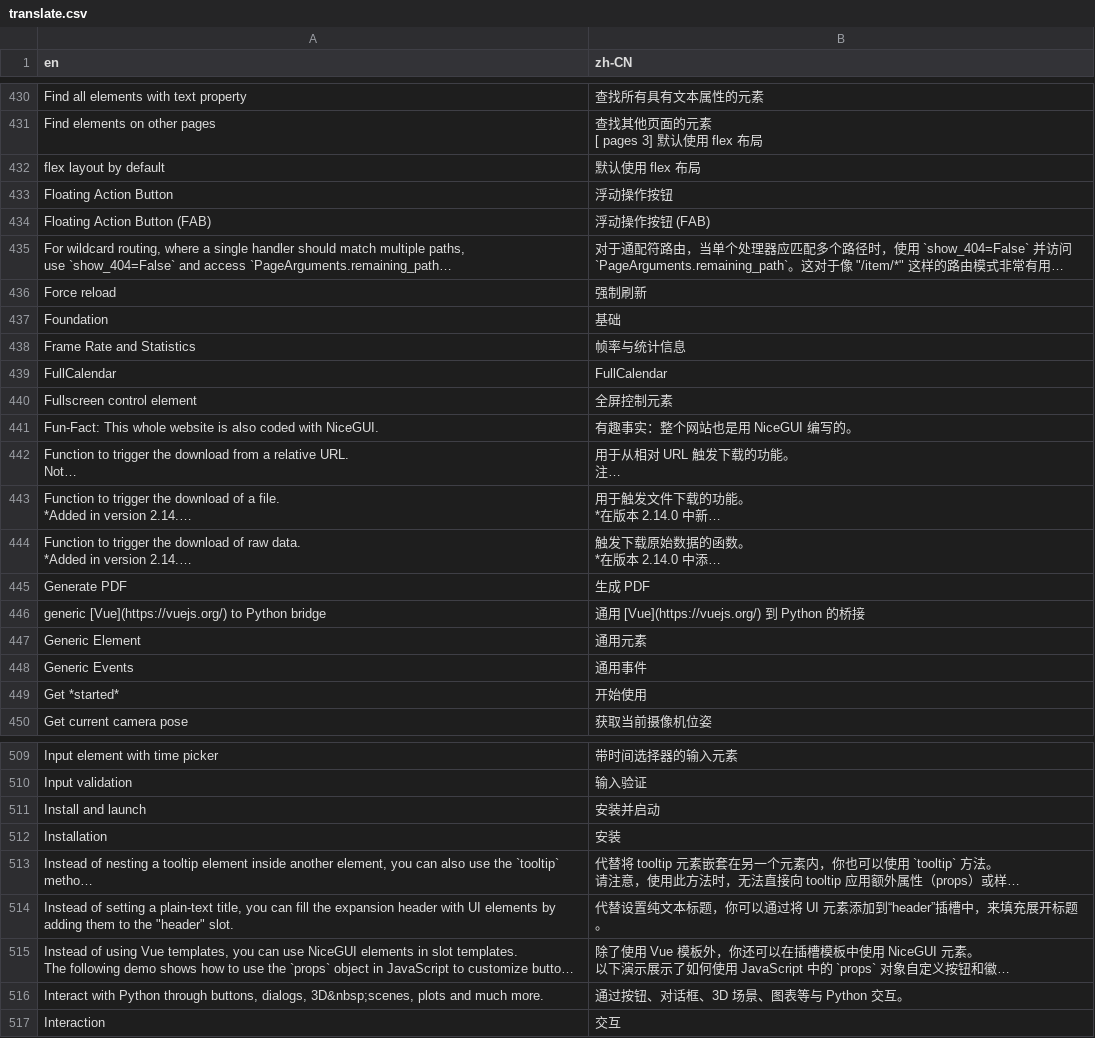
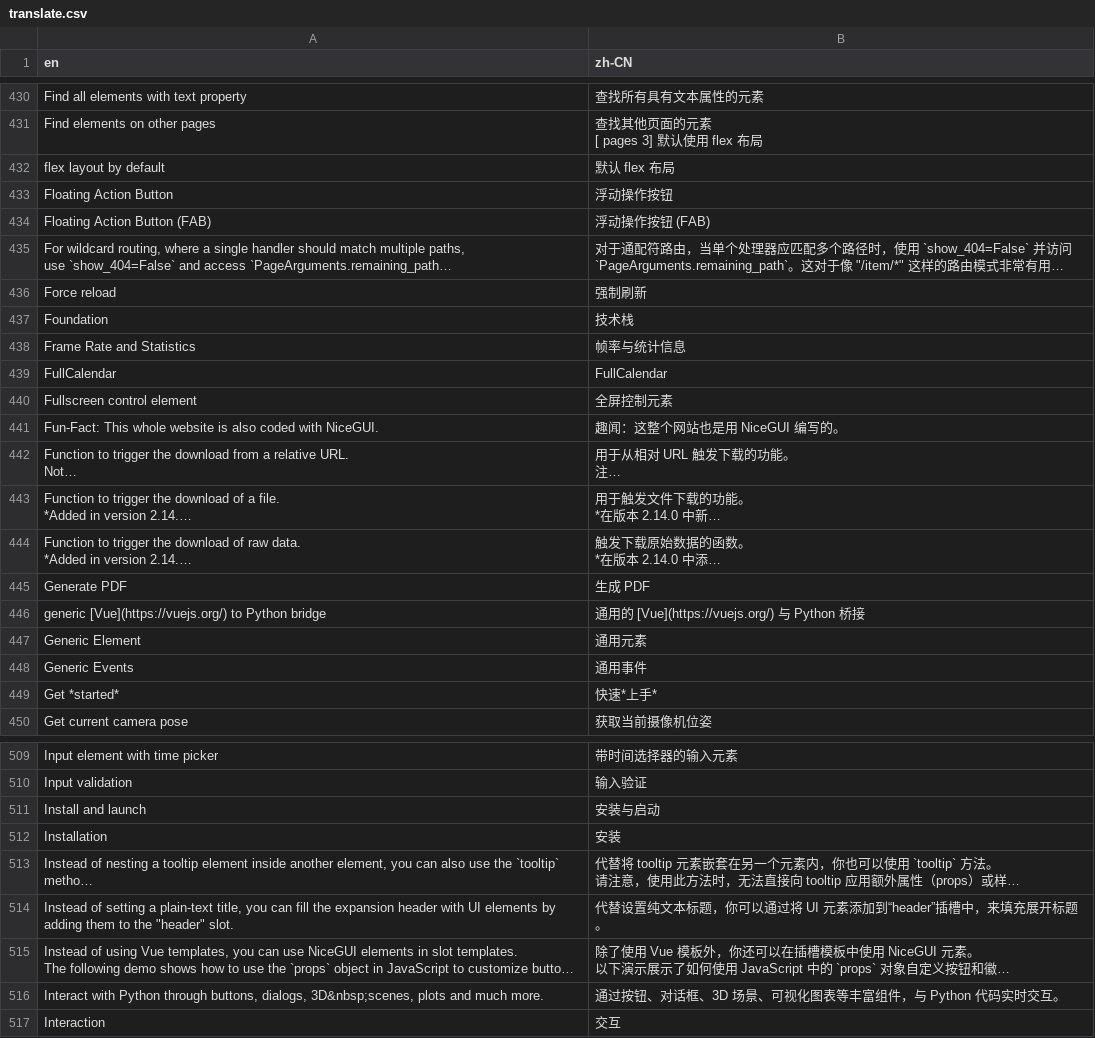
Before and after one commit to evnchn/nicegui, a CSV file: website/translate.csv, drawn as a sheet; only a part is shown, gaps mark what is left out; long unchanged cells end in …; the diff covers the shown part only; the diff names each change by its address in the sheet, - before the commit and + after, or states it on an @@ line.

```diff
--- a/website/translate.csv
+++ b/website/translate.csv
-B432 (zh-CN): 默认使用 flex 布局
+B432 (zh-CN): 默认 flex 布局
-B437 (zh-CN): 基础
+B437 (zh-CN): 技术栈
-B441 (zh-CN): 有趣事实：整个网站也是用 NiceGUI 编写的。
+B441 (zh-CN): 趣闻：这整个网站也是用 NiceGUI 编写的。
-B446 (zh-CN): 通用 [Vue](https://vuejs.org/) 到 Python 的桥接
+B446 (zh-CN): 通用的 [Vue](https://vuejs.org/) 与 Python 桥接
-B449 (zh-CN): 开始使用
+B449 (zh-CN): 快速*上手*
-B511 (zh-CN): 安装并启动
+B511 (zh-CN): 安装与启动
-B516 (zh-CN): 通过按钮、对话框、3D 场景、图表等与 Python 交互。
+B516 (zh-CN): 通过按钮、对话框、3D 场景、可视化图表等丰富组件，与 Python 代码实时交互。
```
Also changed, not shown: 58 edited cells elsewhere in this file, 1 other file.
